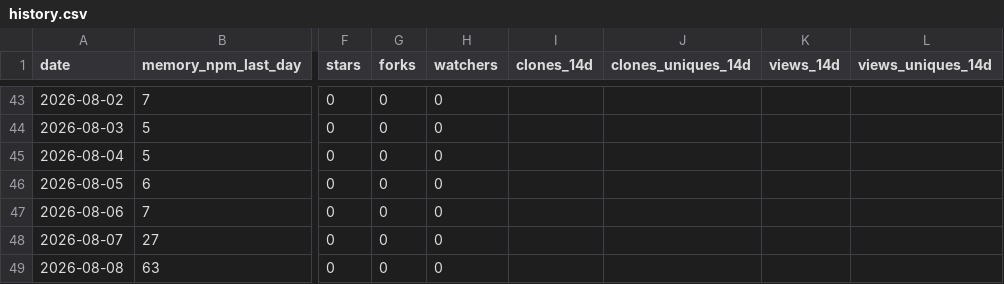
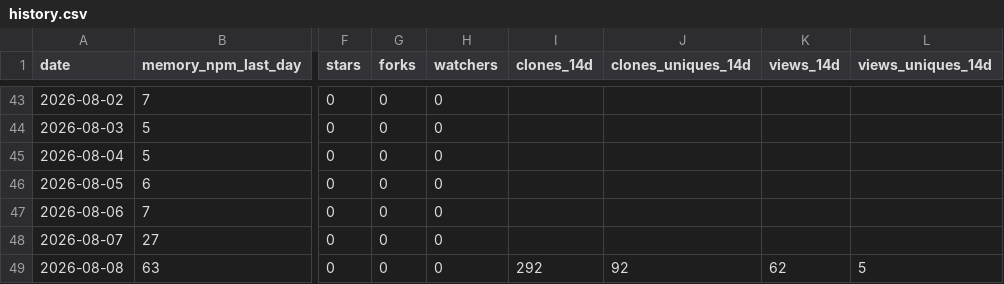
Before and after one commit to sabaiway/agent-workflow, a CSV file: history.csv, drawn as a sheet; only a part is shown, gaps mark what is left out; the diff names each change by its address in the sheet, - before the commit and + after, or states it on an @@ line.

```diff
--- a/history.csv
+++ b/history.csv
-I49 (clones_14d): (empty)
+I49 (clones_14d): 292
-J49 (clones_uniques_14d): (empty)
+J49 (clones_uniques_14d): 92
-K49 (views_14d): (empty)
+K49 (views_14d): 62
-L49 (views_uniques_14d): (empty)
+L49 (views_uniques_14d): 5
```
Also changed, not shown: 2 other files.
